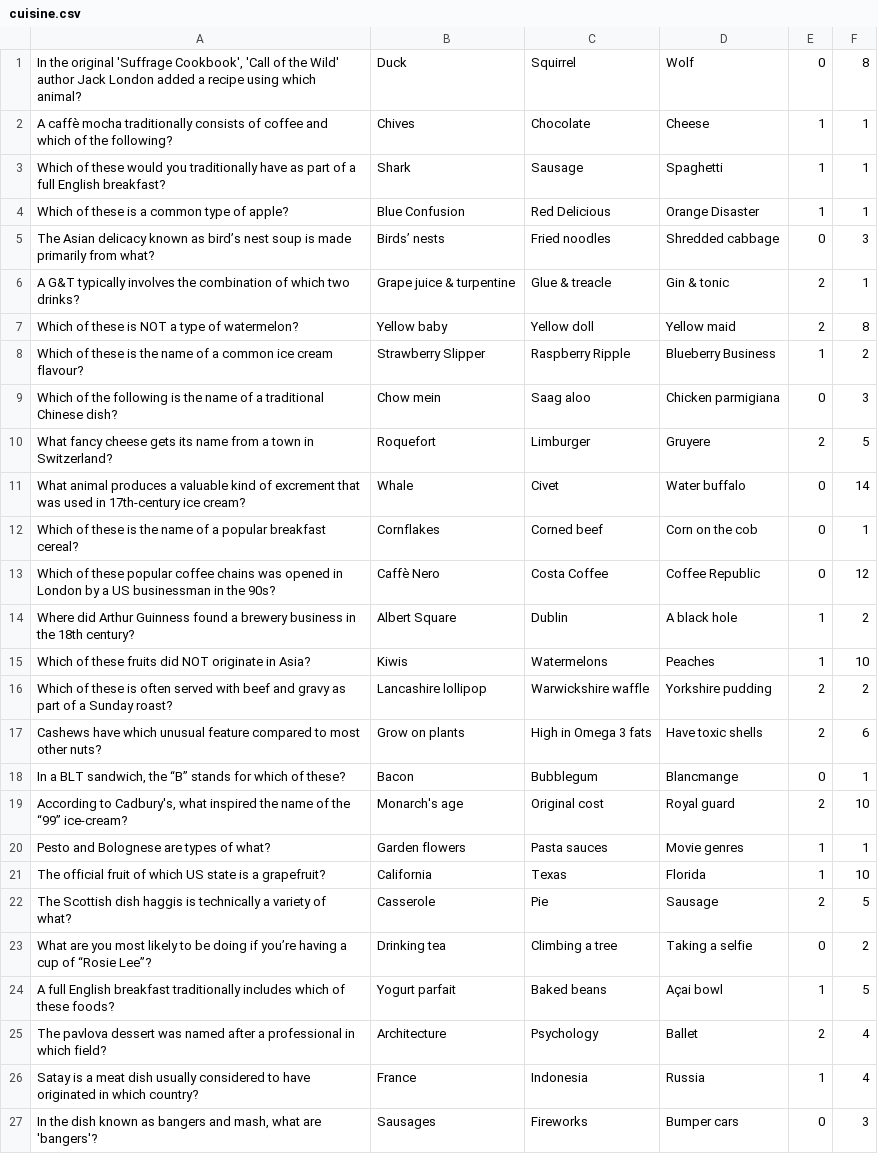
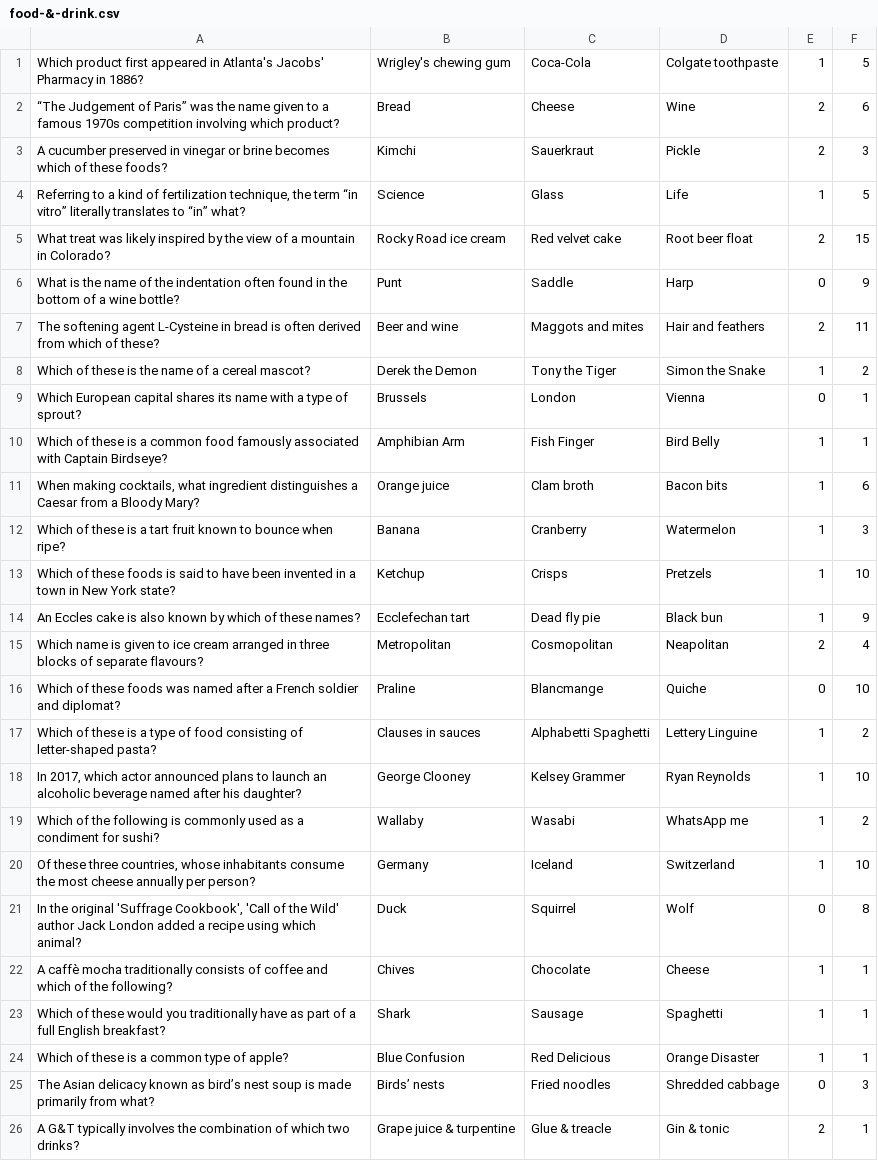
Before and after one commit to katiesteckles/pines, a CSV file: pub-quiz/questions/food-&-drink.csv (was pub-quiz/questions/cuisine.csv), drawn as a sheet; only a part is shown; the shorter side is filled out with more unchanged rows.

```diff
--- a/pub-quiz/questions/cuisine.csv
+++ b/pub-quiz/questions/food-&-drink.csv
@@ -1 +1,21 @@
+"Which product first appeared in Atlanta's Jacobs' Pharmacy in 1886?","Wrigley's chewing gum","Coca-Cola","Colgate toothpaste",1,5
+"“The Judgement of Paris” was the name given to a famous 1970s competition involving which product?","Bread","Cheese","Wine",2,6
+"A cucumber preserved in vinegar or brine becomes which of these foods?","Kimchi","Sauerkraut","Pickle",2,3
+"Referring to a kind of fertilization technique, the term “in vitro” literally translates to “in” what?","Science","Glass","Life",1,5
+"What treat was likely inspired by the view of a mountain in Colorado?","Rocky Road ice cream","Red velvet cake","Root beer float",2,15
+"What is the name of the indentation often found in the bottom of a wine bottle?","Punt","Saddle","Harp",0,9
+"The softening agent L-Cysteine in bread is often derived from which of these?","Beer and wine","Maggots and mites","Hair and feathers",2,11
+"Which of these is the name of a cereal mascot?","Derek the Demon","Tony the Tiger","Simon the Snake",1,2
+"Which European capital shares its name with a type of sprout?","Brussels","London","Vienna",0,1
+"Which of these is a common food famously associated with Captain Birdseye?","Amphibian Arm","Fish Finger","Bird Belly",1,1
+"When making cocktails, what ingredient distinguishes a Caesar from a Bloody Mary?","Orange juice","Clam broth","Bacon bits",1,6
+"Which of these is a tart fruit known to bounce when ripe?","Banana","Cranberry","Watermelon",1,3
+"Which of these foods is said to have been invented in a town in New York state?","Ketchup","Crisps","Pretzels",1,10
+"An Eccles cake is also known by which of these names?","Ecclefechan tart","Dead fly pie","Black bun",1,9
+"Which name is given to ice cream arranged in three blocks of separate flavours?","Metropolitan","Cosmopolitan","Neapolitan",2,4
+"Which of these foods was named after a French soldier and diplomat?","Praline","Blancmange","Quiche",0,10
+"Which of these is a type of food consisting of letter-shaped pasta?","Clauses in sauces","Alphabetti Spaghetti","Lettery Linguine",1,2
+"In 2017, which actor announced plans to launch an alcoholic beverage named after his daughter?","George Clooney","Kelsey Grammer","Ryan Reynolds",1,10
+"Which of the following is commonly used as a condiment for sushi?","Wallaby","Wasabi","WhatsApp me",1,2
+"Of these three countries, whose inhabitants consume the most cheese annually per person?","Germany","Iceland","Switzerland",1,10
 "In the original 'Suffrage Cookbook', 'Call of the Wild' author Jack London added a recipe using which animal?","Duck","Squirrel","Wolf",0,8
```
Also changed, not shown: pub-quiz/questions/art-&-design.csv, 24 other files.
